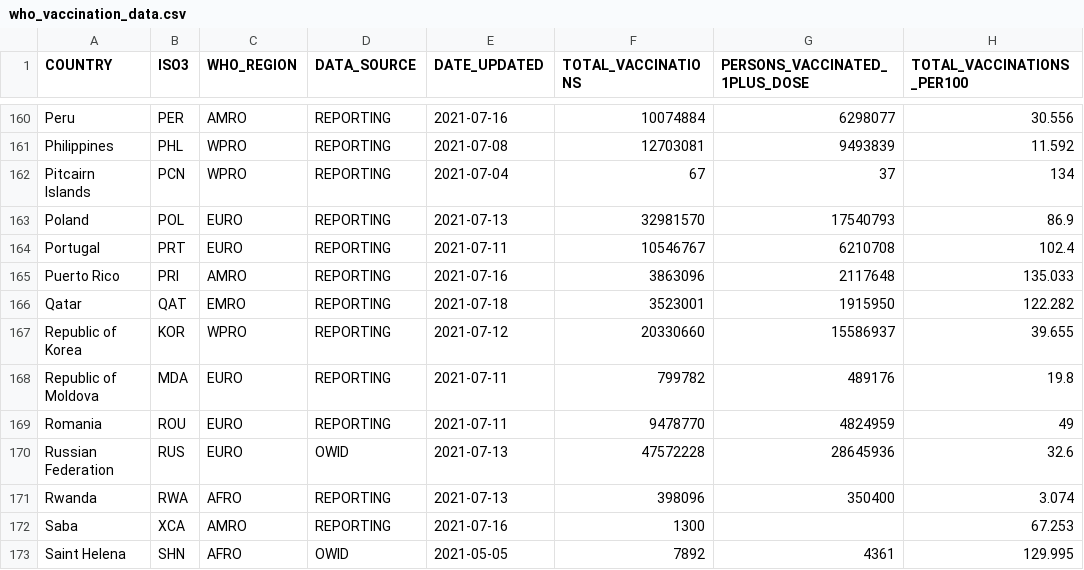
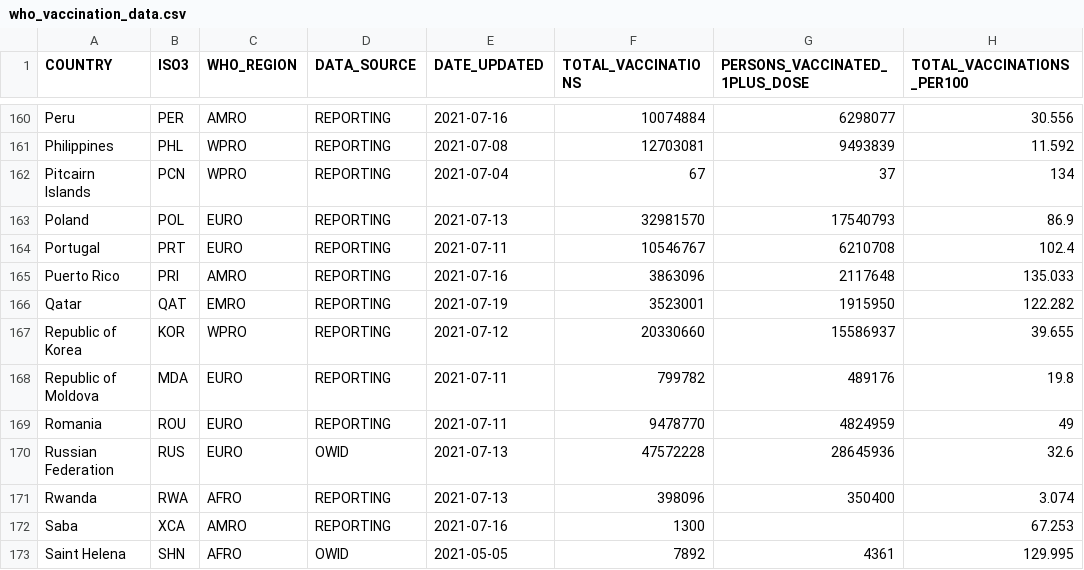
Before and after one commit to IFRCGo/ifrc-covid-dataviz, a CSV file: build/data/who_vaccination_data.csv, drawn as a sheet; only a part is shown, gaps mark what is left out; the diff covers the shown part only; the diff names each change by its address in the sheet, - before the commit and + after, or states it on an @@ line.

```diff
--- a/build/data/who_vaccination_data.csv
+++ b/build/data/who_vaccination_data.csv
-E166 (DATE_UPDATED): 2021-07-18
+E166 (DATE_UPDATED): 2021-07-19
```
Also changed, not shown: 31 edited cells elsewhere in this file, public/data/who_vaccination_data.csv.
